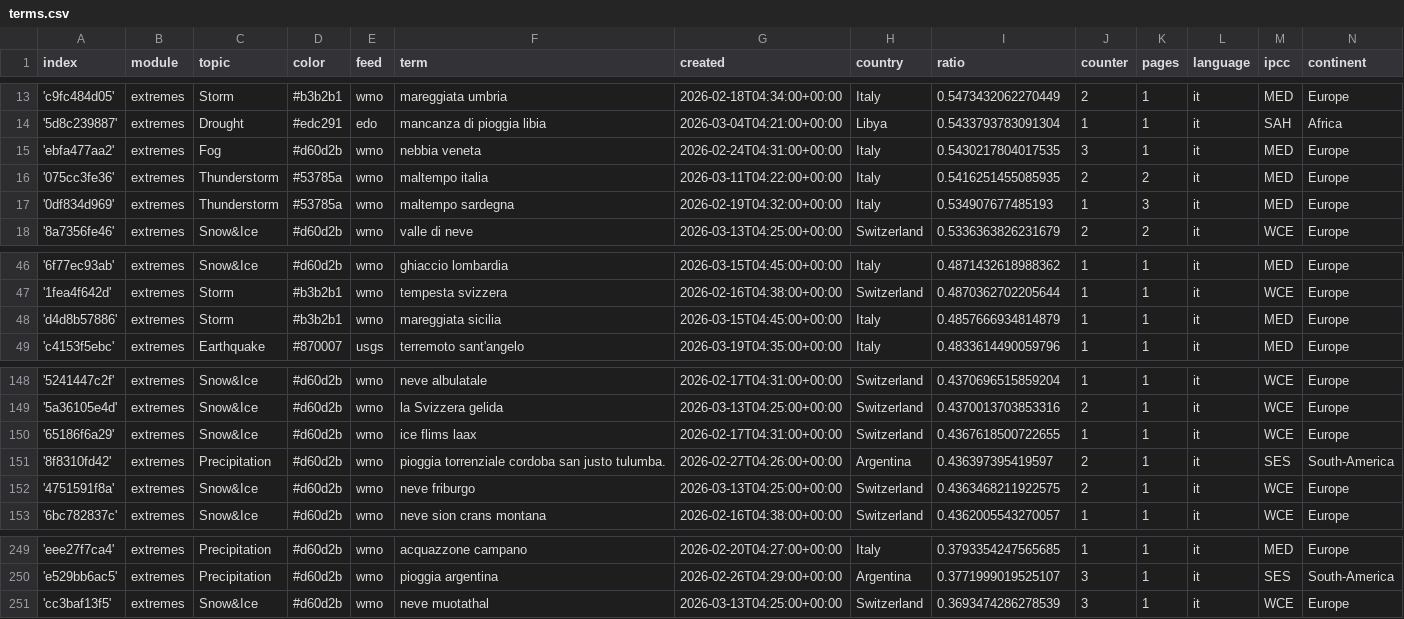
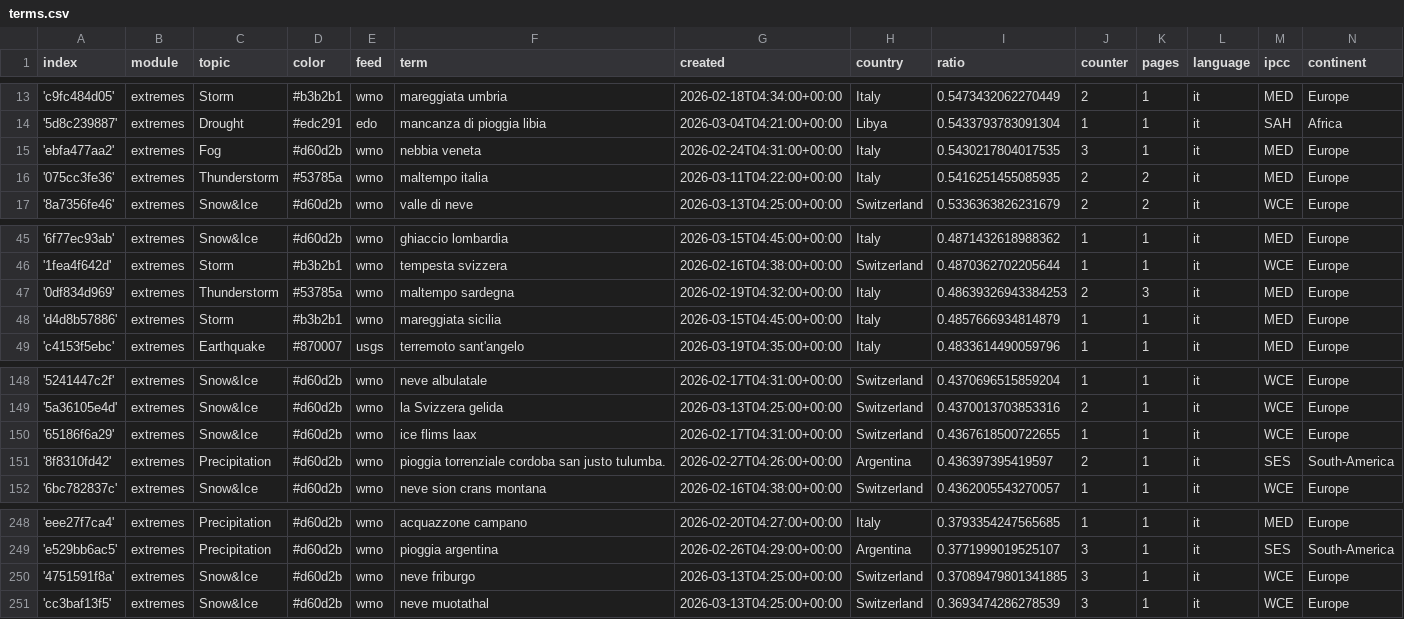
Before and after one commit to annajungfleischnews/italianExtremes, a CSV file: terms.csv, drawn as a sheet; only a part is shown, gaps mark what is left out.

```diff
--- a/terms.csv
+++ b/terms.csv
@@ -16,3 +16,2 @@ index,module,topic,color,feed,term,created,country,ratio,counter,pages,language,
 '075cc3fe36',extremes,Thunderstorm,#53785a,wmo,maltempo italia,2026-03-11T04:22:00+00:00,Italy,0.5416251455085935,2,2,it,MED,Europe
-'0df834d969',extremes,Thunderstorm,#53785a,wmo,maltempo sardegna,2026-02-19T04:32:00+00:00,Italy,0.534907677485193,1,3,it,MED,Europe
 '8a7356fe46',extremes,Snow&Ice,#d60d2b,wmo,valle di neve,2026-03-13T04:25:00+00:00,Switzerland,0.5336363826231679,2,2,it,WCE,Europe
@@ -47,2 +46,3 @@ index,module,topic,color,feed,term,created,country,ratio,counter,pages,language,
 '1fea4f642d',extremes,Storm,#b3b2b1,wmo,tempesta svizzera,2026-02-16T04:38:00+00:00,Switzerland,0.4870362702205644,1,1,it,WCE,Europe
+'0df834d969',extremes,Thunderstorm,#53785a,wmo,maltempo sardegna,2026-02-19T04:32:00+00:00,Italy,0.48639326943384253,2,3,it,MED,Europe
 'd4d8b57886',extremes,Storm,#b3b2b1,wmo,mareggiata sicilia,2026-03-15T04:45:00+00:00,Italy,0.4857666934814879,1,1,it,MED,Europe
@@ -151,3 +151,2 @@ index,module,topic,color,feed,term,created,country,ratio,counter,pages,language,
 '8f8310fd42',extremes,Precipitation,#d60d2b,wmo,pioggia torrenziale cordoba san justo tulumba.,2026-02-27T04:26:00+00:00,Argentina,0.436397395419597,2,1,it,SES,South-America
-'4751591f8a',extremes,Snow&Ice,#d60d2b,wmo,neve friburgo,2026-03-13T04:25:00+00:00,Switzerland,0.4363468211922575,2,1,it,WCE,Europe
 '6bc782837c',extremes,Snow&Ice,#d60d2b,wmo,neve sion crans montana,2026-02-16T04:38:00+00:00,Switzerland,0.4362005543270057,1,1,it,WCE,Europe
@@ -250,2 +249,3 @@ index,module,topic,color,feed,term,created,country,ratio,counter,pages,language,
 'e529bb6ac5',extremes,Precipitation,#d60d2b,wmo,pioggia argentina,2026-02-26T04:29:00+00:00,Argentina,0.3771999019525107,3,1,it,SES,South-America
+'4751591f8a',extremes,Snow&Ice,#d60d2b,wmo,neve friburgo,2026-03-13T04:25:00+00:00,Switzerland,0.37089479801341885,3,1,it,WCE,Europe
 'cc3baf13f5',extremes,Snow&Ice,#d60d2b,wmo,neve muotathal,2026-03-13T04:25:00+00:00,Switzerland,0.3693474286278539,3,1,it,WCE,Europe
```
Also changed, not shown: cxsv/news_2026_03.csv.
